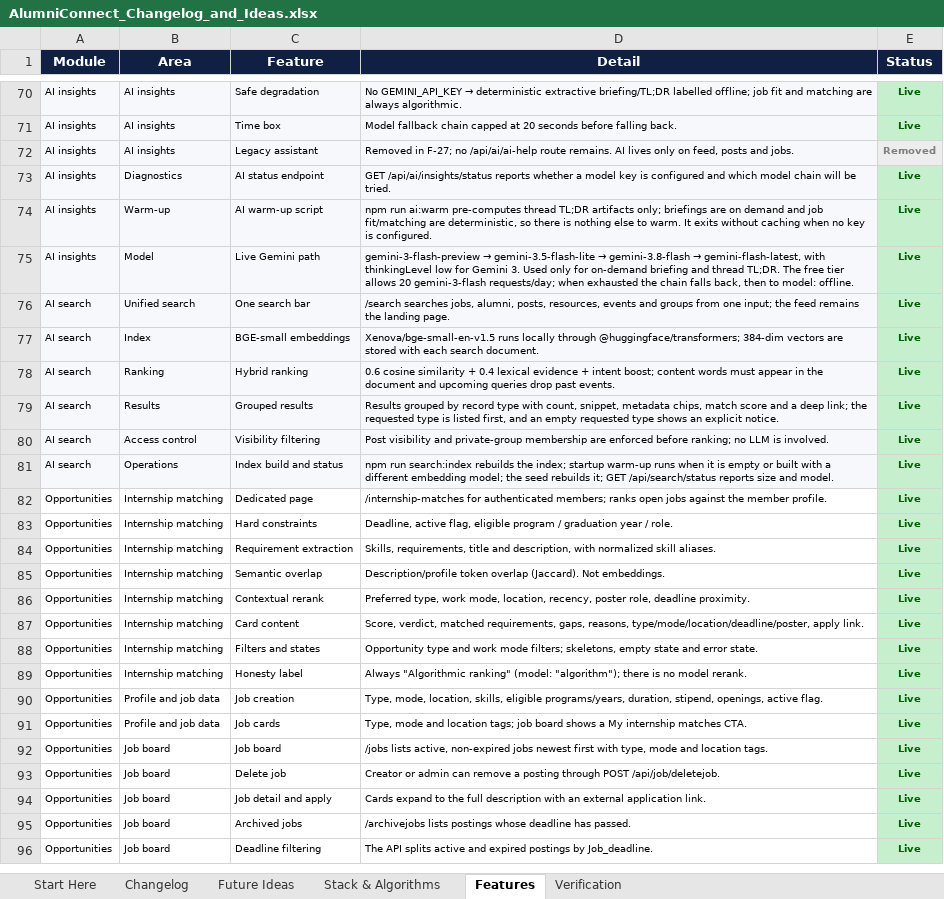
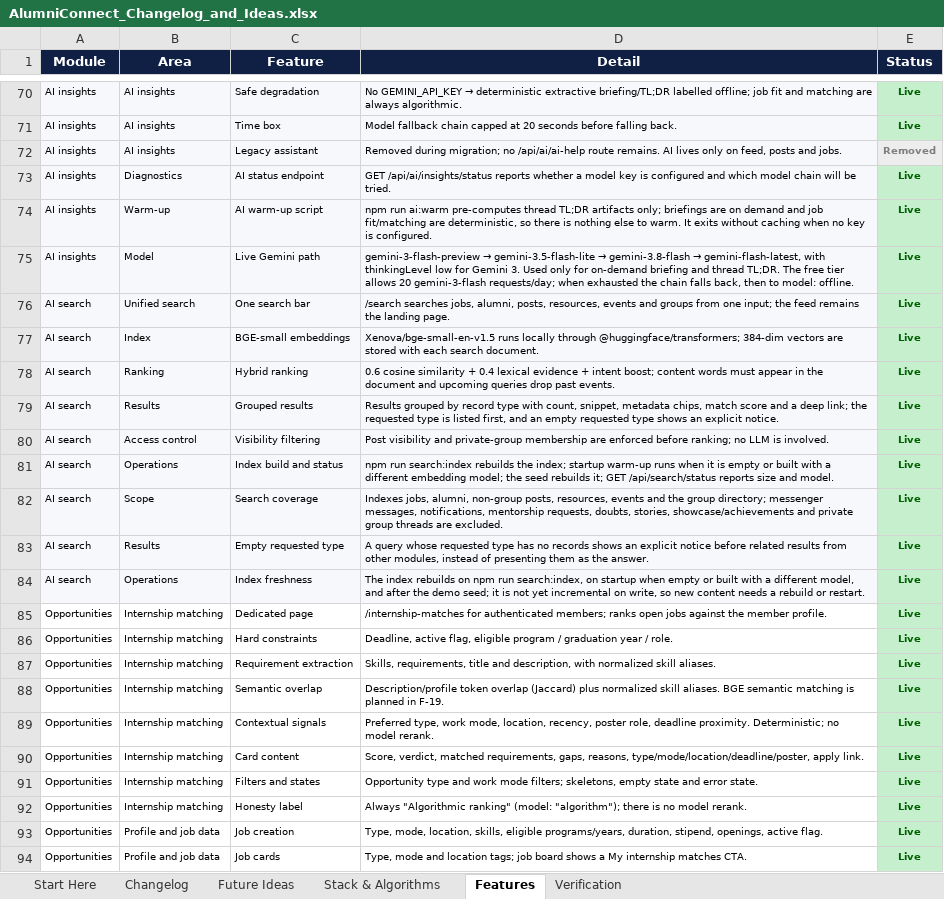
Before and after one commit to sathvikboina/alucon, an Excel workbook: AlumniConnect_Changelog_and_Ideas.xlsx, sheet Features, drawn as a sheet; only a part is shown, gaps mark what is left out; the shorter side is filled out with more unchanged rows; values as stored, in another font and other column widths than the file's, no borders; addresses are those after the commit; the diff names each change by its address in the sheet, - before the commit and + after, or states it on an @@ line.

Commit message:
docs: re-baseline docs and backlog around BGE search
Replace stale MiniLM, weekly-briefing, Gemini-fit, model-rerank and /ai-help claims with the shipped BGE search and deterministic AI reality. Re-scope Future Ideas into the new P0-P4 plan, add search scope and freshness features, and refresh workbook counts and filters.

```diff
--- a/AlumniConnect_Changelog_and_Ideas.xlsx (sheet Features)
+++ b/AlumniConnect_Changelog_and_Ideas.xlsx (sheet Features)
-D72 (Detail): Removed in F-27; no /api/ai/ai-help…
+D72 (Detail): Removed during migration; no /api/ai/ai-help…
+row 82: AI search | Scope | Search coverage | Indexes jobs, alumni, non-group posts, resources, events and the group directory; messenger messages, notifications, mentorship requests, doubts, stories, showcase/achievements and private group threads are excluded. | Live
+row 83: AI search | Results | Empty requested type | A query whose requested type has no records shows an explicit notice before related results from other modules, instead of presenting them as the answer. | Live
+row 84: AI search | Operations | Index freshness | The index rebuilds on npm run search:index, on startup when empty or built with a different model, and after the demo seed; it is not yet incremental on write, so new content needs a rebuild or restart. | Live
-D88 (Detail): …token overlap (Jaccard). Not embeddings.
+D88 (Detail): …token overlap (Jaccard) plus normalized skill aliases. BGE semantic matching is planned in F-19.
-C89 (Feature): Contextual rerank
+C89 (Feature): Contextual signals
-D89 (Detail): …deadline proximity.
+D89 (Detail): …deadline proximity. Deterministic; no model rerank.
```
Also changed, not shown: sheet Future Ideas, sheet Verification, sheet Changelog, sheet Stack & Algorithms, sheet Start Here, 2 other files.
